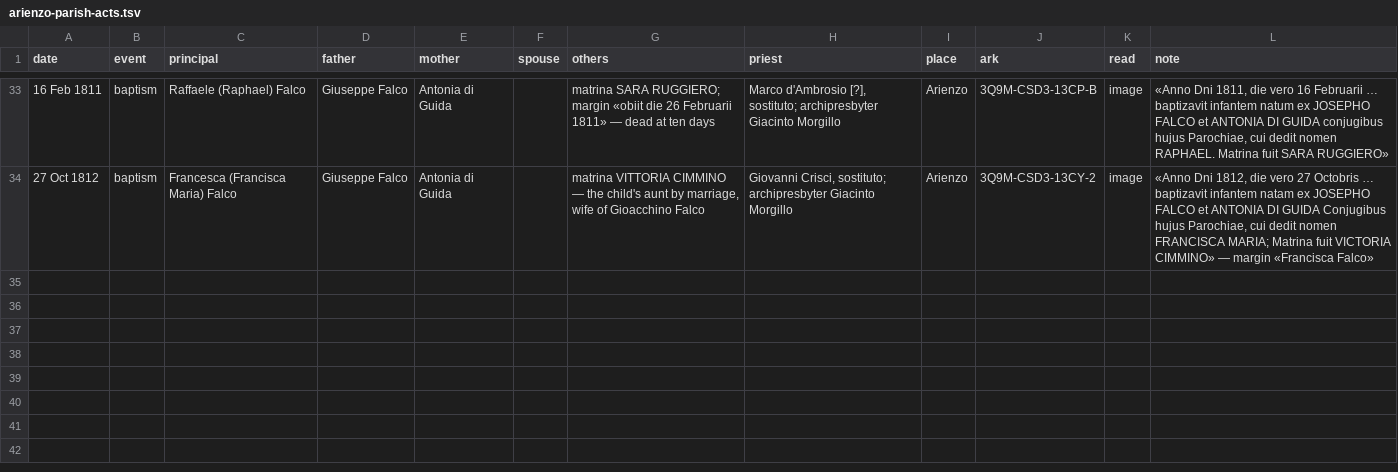
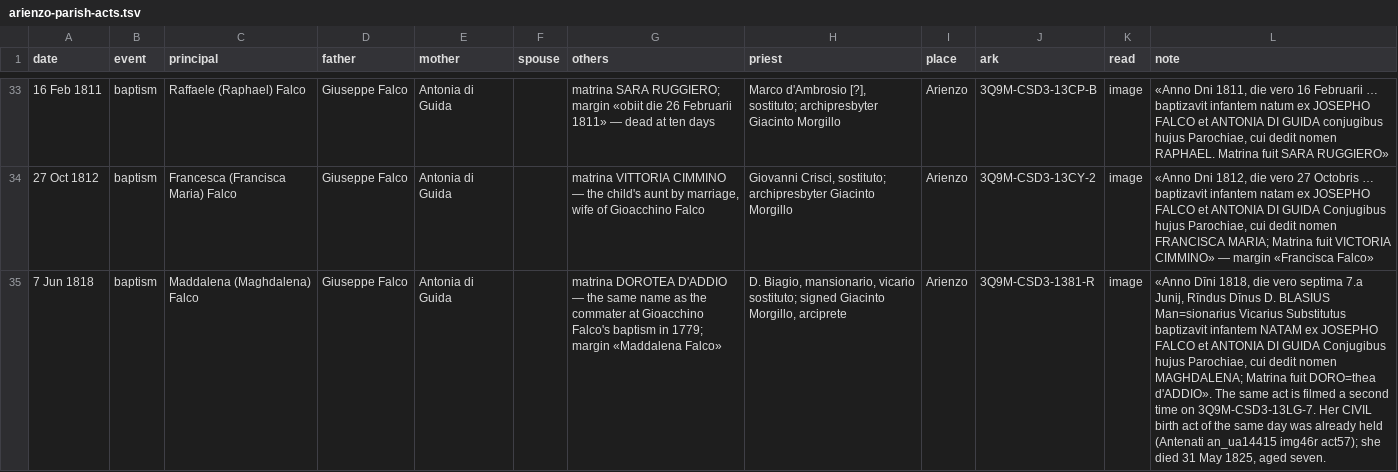
Before and after one commit to daviddef/TheFalco, a TSV file: data/arienzo-parish-acts.tsv, drawn as a sheet; only a part is shown, gaps mark what is left out; the diff names each change by its address in the sheet, - before the commit and + after, or states it on an @@ line.

```diff
--- a/data/arienzo-parish-acts.tsv
+++ b/data/arienzo-parish-acts.tsv
+row 35: 7 Jun 1818 | baptism | Maddalena (Maghdalena) Falco | Giuseppe Falco | Antonia di Guida |  | matrina DOROTEA D'ADDIO — the same name as the commater at Gioacchino Falco's baptism in 1779; margin «Maddalena Falco» | D. Biagio, mansionario, vicario sostituto; signed Giacinto Morgillo, arciprete | Arienzo | 3Q9M-CSD3-1381-R | image | «Anno Dīni 1818, die vero septima 7.a Junij, Rīndus Dīnus D. BLASIUS Man=sionarius Vicarius Substitutus baptizavit infantem NATAM ex JOSEPHO FALCO et ANTONIA DI GUIDA Conjugibus hujus Parochiae, cui dedit nomen MAGHDALENA; Matrina fuit DORO=thea d'ADDIO». The same act is filmed a second time on 3Q9M-CSD3-13LG-7. Her CIVIL birth act of the same day was already held (Antenati an_ua14415 img46r act57); she died 31 May 1825, aged seven.
```
Also changed, not shown: data/record-citations.tsv, 6 other files.
